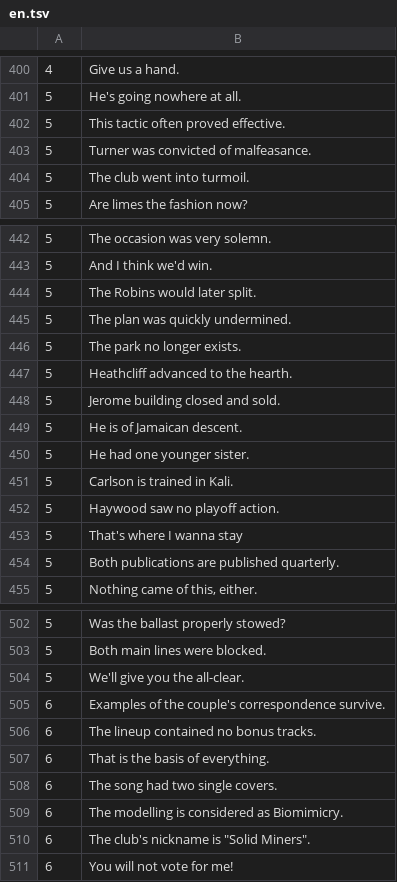
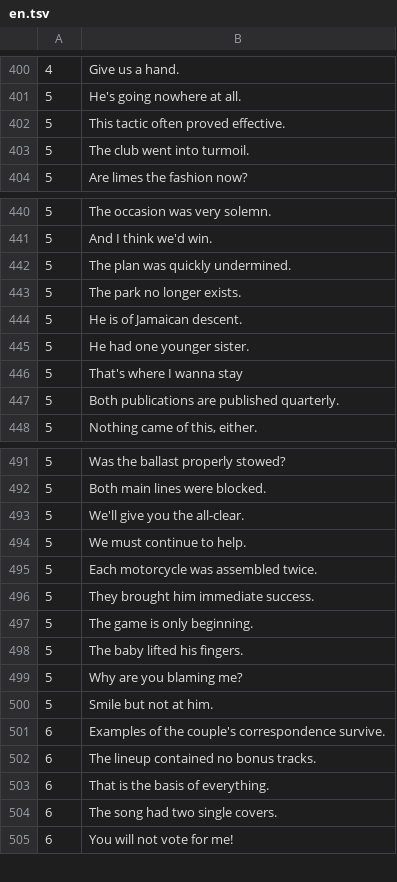
Before and after one commit to aconeil/Readability, a TSV file: sentences/en.tsv, drawn as a sheet; only a part is shown, gaps mark what is left out; the diff covers the shown part only.

```diff
--- a/sentences/en.tsv
+++ b/sentences/en.tsv
@@ -402,3 +402,2 @@
 5	This tactic often proved effective.
-5	Turner was convicted of malfeasance.
 5	The club went into turmoil.
@@ -443,11 +441,6 @@
 5	And I think we'd win.
-5	The Robins would later split.
 5	The plan was quickly undermined.
 5	The park no longer exists.
-5	Heathcliff advanced to the hearth.
-5	Jerome building closed and sold.
 5	He is of Jamaican descent.
 5	He had one younger sister.
-5	Carlson is trained in Kali.
-5	Haywood saw no playoff action.
 5	That's where I wanna stay
@@ -504,2 +493,9 @@
 5	We'll give you the all-clear.
+5	We must continue to help.
+5	Each motorcycle was assembled twice.
+5	They brought him immediate success.
+5	The game is only beginning.
+5	The baby lifted his fingers.
+5	Why are you blaming me?
+5	Smile but not at him.
 6	Examples of the couple's correspondence survive.
@@ -508,4 +504,2 @@
 6	The song had two single covers.
-6	The modelling is considered as Biomimicry.
-6	The club's nickname is "Solid Miners".
 6	You will not vote for me!
```
Also changed, not shown: 8 removed rows elsewhere in this file, sentences/exclusions/en.tsv.
